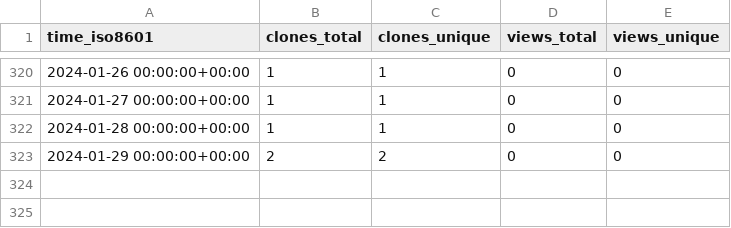
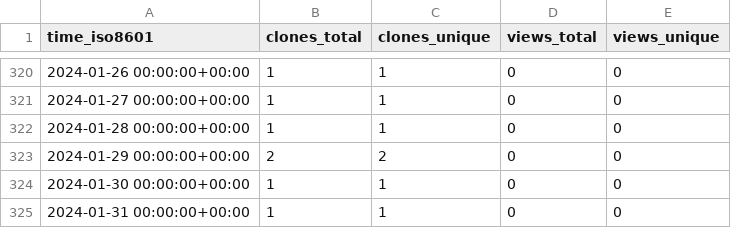
Before and after one commit to abhinav12k/Drunkyard, a CSV file: abhinav12k/Drunkyard/ghrs-data/views_clones_aggregate.csv, drawn as a sheet; only a part is shown, gaps mark what is left out.

```diff
--- a/abhinav12k/Drunkyard/ghrs-data/views_clones_aggregate.csv
+++ b/abhinav12k/Drunkyard/ghrs-data/views_clones_aggregate.csv
@@ -323 +323,3 @@ time_iso8601,clones_total,clones_unique,views_total,views_unique
 2024-01-29 00:00:00+00:00,2,2,0,0
+2024-01-30 00:00:00+00:00,1,1,0,0
+2024-01-31 00:00:00+00:00,1,1,0,0
```
Also changed, not shown: 1 other file.
